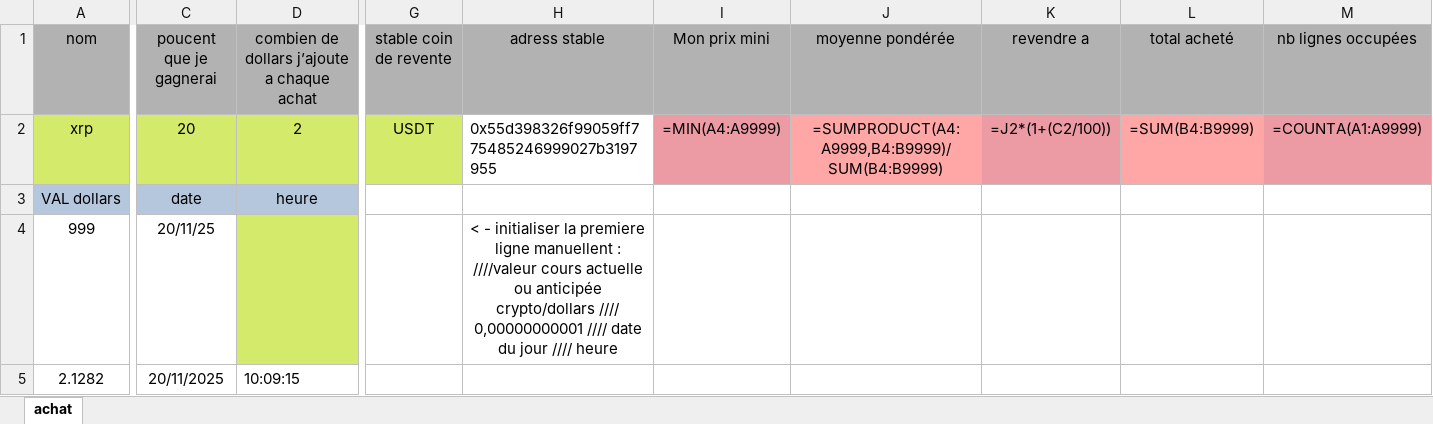
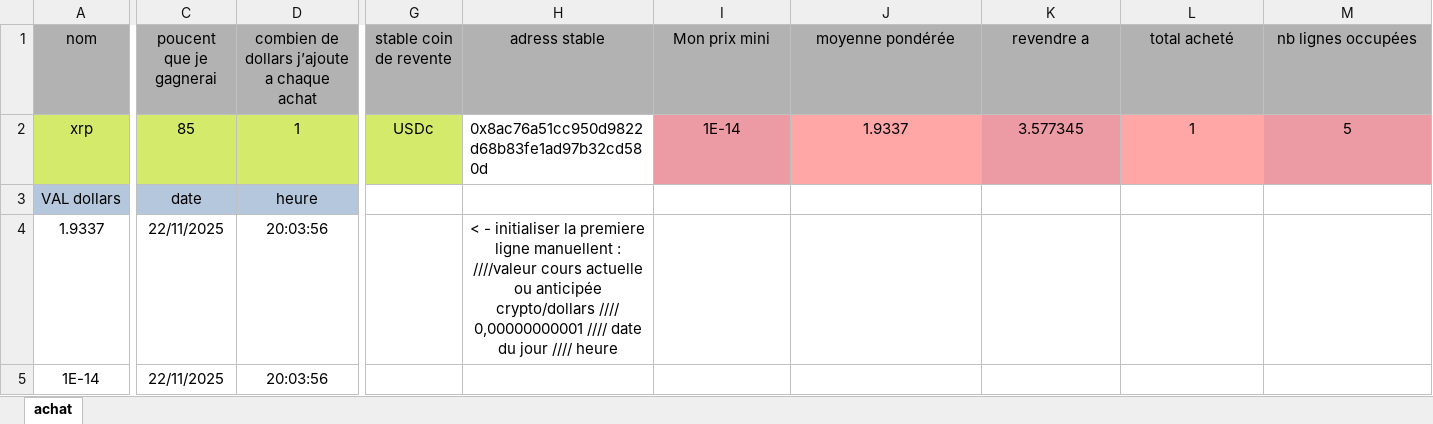
Before and after one commit to nicolascir/Autocoincoin-temporary-release-page, an Excel workbook: exemples/cryptoXrpBnb.xlsx, sheet achat, drawn as a sheet; only a part is shown, gaps mark what is left out; values as stored, in another font and other column widths than the file's, no borders; formulas without a stored value are shown as written; removed rows and columns are numbered as before the commit, all else as after; rows hold the shown columns only; the diff names each change by its address in the sheet, - before the commit and + after, or states it on an @@ line.

```diff
--- a/exemples/cryptoXrpBnb.xlsx (sheet achat)
+++ b/exemples/cryptoXrpBnb.xlsx (sheet achat)
-C2 (poucent que je gagnerai): 20
+C2 (poucent que je gagnerai): 85
-D2: 2
+D2: 1
-G2 (stable coin de revente): USDT
+G2 (stable coin de revente): USDc
-H2 (adress stable): 0x55d398326f99059ff775485246999027b3197955
+H2 (adress stable): 0x8ac76a51cc950d9822d68b83fe1ad97b32cd580d
-I2 (Mon prix mini): =MIN(A4:A9999)
+I2 (Mon prix mini): 1E-14
-J2 (moyenne pondérée): =SUMPRODUCT(A4:A9999,B4:B9999)/SUM(B4:B9999)
+J2 (moyenne pondérée): 1.9337
-K2 (revendre a): =J2*(1+(C2/100))
+K2 (revendre a): 3.577345
-L2 (total acheté): =SUM(B4:B9999)
+L2 (total acheté): 1
-M2 (nb lignes occupées): =COUNTA(A1:A9999)
+M2 (nb lignes occupées): 5
-row 4: 999 | 20/11/25 |  |  | < - initialiser la premiere ligne manuellent : ////valeur cours actuelle ou anticipée crypto/dollars //// 0,00000000001 //// date du jour //// heure
-row 5: 2.1282 | 20/11/2025 | 10:09:15
+row 4: 1.9337 | 22/11/2025 | 20:03:56 |  | < - initialiser la premiere ligne manuellent : ////valeur cours actuelle ou anticipée crypto/dollars //// 0,00000000001 //// date du jour //// heure
+row 5: 1E-14 | 22/11/2025 | 20:03:56
```
Also changed, not shown: exemples/cryptoMorphoBase.xlsx, exemples/cryptoPancakeswapBase.xlsx, 13 other files.
